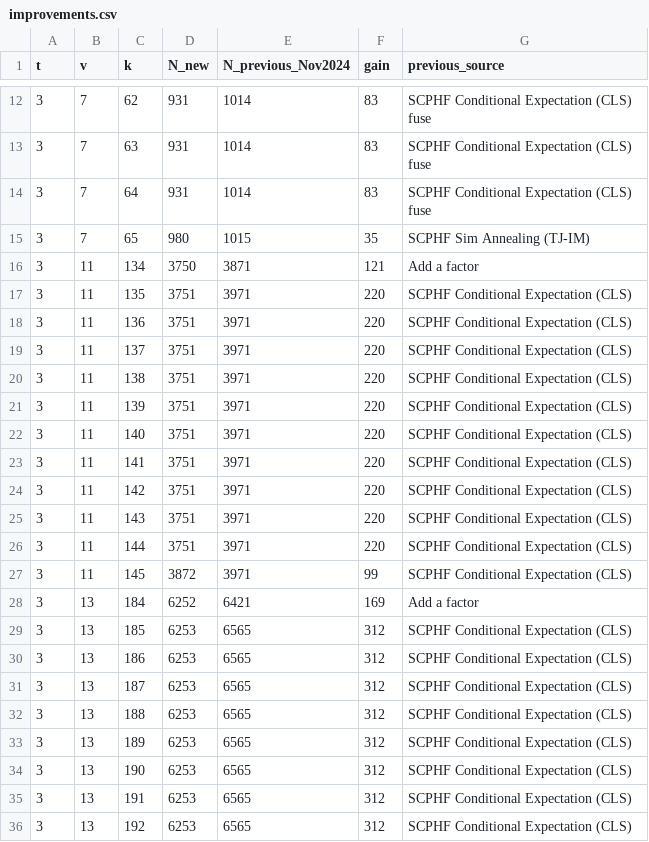
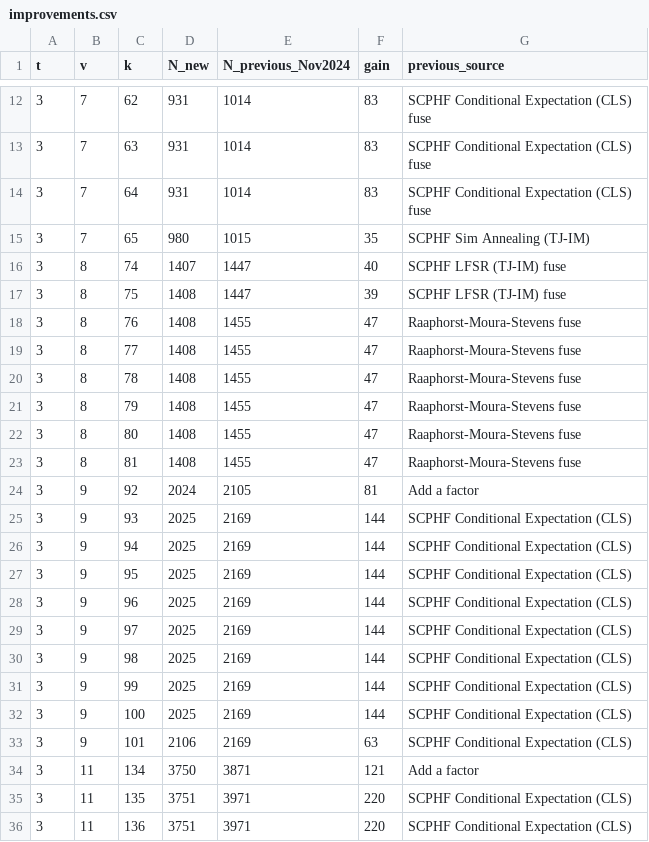
Before and after one commit to MichelBacon/covering-arrays-rms-extension, a CSV file: improvements.csv, drawn as a sheet; only a part is shown, gaps mark what is left out; the shorter side is filled out with more unchanged rows.

```diff
--- a/improvements.csv
+++ b/improvements.csv
@@ -15,2 +15,20 @@ t,v,k,N_new,N_previous_Nov2024,gain,previous_source
 3,7,65,980,1015,35,SCPHF Sim Annealing (TJ-IM)
+3,8,74,1407,1447,40,SCPHF LFSR (TJ-IM) fuse
+3,8,75,1408,1447,39,SCPHF LFSR (TJ-IM) fuse
+3,8,76,1408,1455,47,Raaphorst-Moura-Stevens fuse
+3,8,77,1408,1455,47,Raaphorst-Moura-Stevens fuse
+3,8,78,1408,1455,47,Raaphorst-Moura-Stevens fuse
+3,8,79,1408,1455,47,Raaphorst-Moura-Stevens fuse
+3,8,80,1408,1455,47,Raaphorst-Moura-Stevens fuse
+3,8,81,1408,1455,47,Raaphorst-Moura-Stevens fuse
+3,9,92,2024,2105,81,Add a factor
+3,9,93,2025,2169,144,SCPHF Conditional Expectation (CLS)
+3,9,94,2025,2169,144,SCPHF Conditional Expectation (CLS)
+3,9,95,2025,2169,144,SCPHF Conditional Expectation (CLS)
+3,9,96,2025,2169,144,SCPHF Conditional Expectation (CLS)
+3,9,97,2025,2169,144,SCPHF Conditional Expectation (CLS)
+3,9,98,2025,2169,144,SCPHF Conditional Expectation (CLS)
+3,9,99,2025,2169,144,SCPHF Conditional Expectation (CLS)
+3,9,100,2025,2169,144,SCPHF Conditional Expectation (CLS)
+3,9,101,2106,2169,63,SCPHF Conditional Expectation (CLS)
 3,11,134,3750,3871,121,Add a factor
```
Also changed, not shown: 18 other files.
